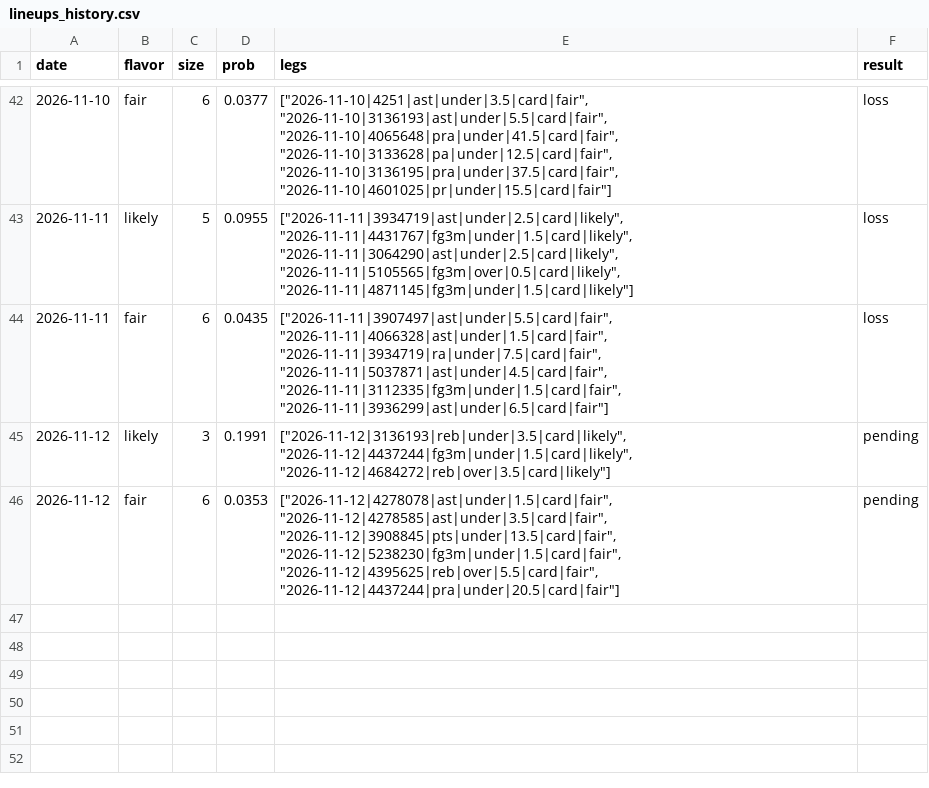
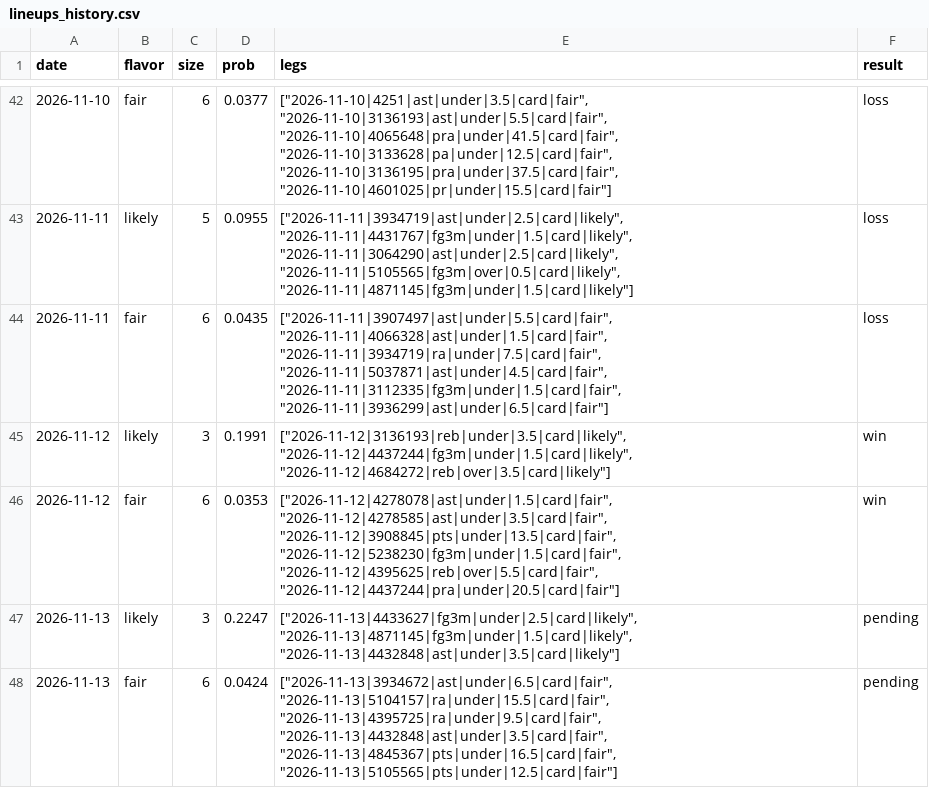
Before and after one commit to Abs-23/nba-prop-engine, a CSV file: data/lineups_history.csv, drawn as a sheet; only a part is shown, gaps mark what is left out.

```diff
--- a/data/lineups_history.csv
+++ b/data/lineups_history.csv
@@ -44,3 +44,5 @@ date,flavor,size,prob,legs,result
 2026-11-11,fair,6,0.0435,"[""2026-11-11|3907497|ast|under|5.5|card|fair"", ""2026-11-11|4066328|ast|under|1.5|card|fair"", ""2026-11-11|3934719|ra|under|7.5|card|fair"", ""2026-11-11|5037871|ast|under|4.5|card|fair"", ""2026-11-11|3112335|fg3m|under|1.5|card|fair"", ""2026-11-11|3936299|ast|under|6.5|card|fair""]",loss
-2026-11-12,likely,3,0.1991,"[""2026-11-12|3136193|reb|under|3.5|card|likely"", ""2026-11-12|4437244|fg3m|under|1.5|card|likely"", ""2026-11-12|4684272|reb|over|3.5|card|likely""]",pending
-2026-11-12,fair,6,0.0353,"[""2026-11-12|4278078|ast|under|1.5|card|fair"", ""2026-11-12|4278585|ast|under|3.5|card|fair"", ""2026-11-12|3908845|pts|under|13.5|card|fair"", ""2026-11-12|5238230|fg3m|under|1.5|card|fair"", ""2026-11-12|4395625|reb|over|5.5|card|fair"", ""2026-11-12|4437244|pra|under|20.5|card|fair""]",pending
+2026-11-12,likely,3,0.1991,"[""2026-11-12|3136193|reb|under|3.5|card|likely"", ""2026-11-12|4437244|fg3m|under|1.5|card|likely"", ""2026-11-12|4684272|reb|over|3.5|card|likely""]",win
+2026-11-12,fair,6,0.0353,"[""2026-11-12|4278078|ast|under|1.5|card|fair"", ""2026-11-12|4278585|ast|under|3.5|card|fair"", ""2026-11-12|3908845|pts|under|13.5|card|fair"", ""2026-11-12|5238230|fg3m|under|1.5|card|fair"", ""2026-11-12|4395625|reb|over|5.5|card|fair"", ""2026-11-12|4437244|pra|under|20.5|card|fair""]",win
+2026-11-13,likely,3,0.2247,"[""2026-11-13|4433627|fg3m|under|2.5|card|likely"", ""2026-11-13|4871145|fg3m|under|1.5|card|likely"", ""2026-11-13|4432848|ast|under|3.5|card|likely""]",pending
+2026-11-13,fair,6,0.0424,"[""2026-11-13|3934672|ast|under|6.5|card|fair"", ""2026-11-13|5104157|ra|under|15.5|card|fair"", ""2026-11-13|4395725|ra|under|9.5|card|fair"", ""2026-11-13|4432848|ast|under|3.5|card|fair"", ""2026-11-13|4845367|pts|under|16.5|card|fair"", ""2026-11-13|5105565|pts|under|12.5|card|fair""]",pending
```
Also changed, not shown: data/games.csv, data/players.csv, 7 other files.
